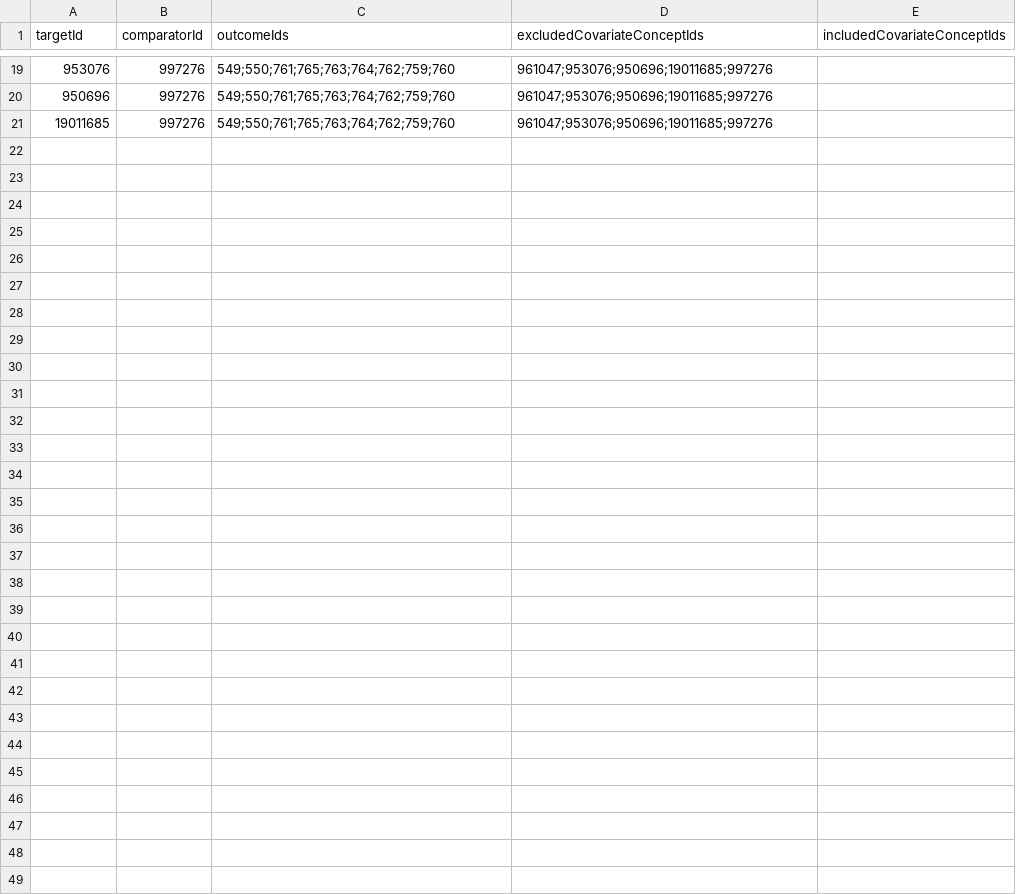
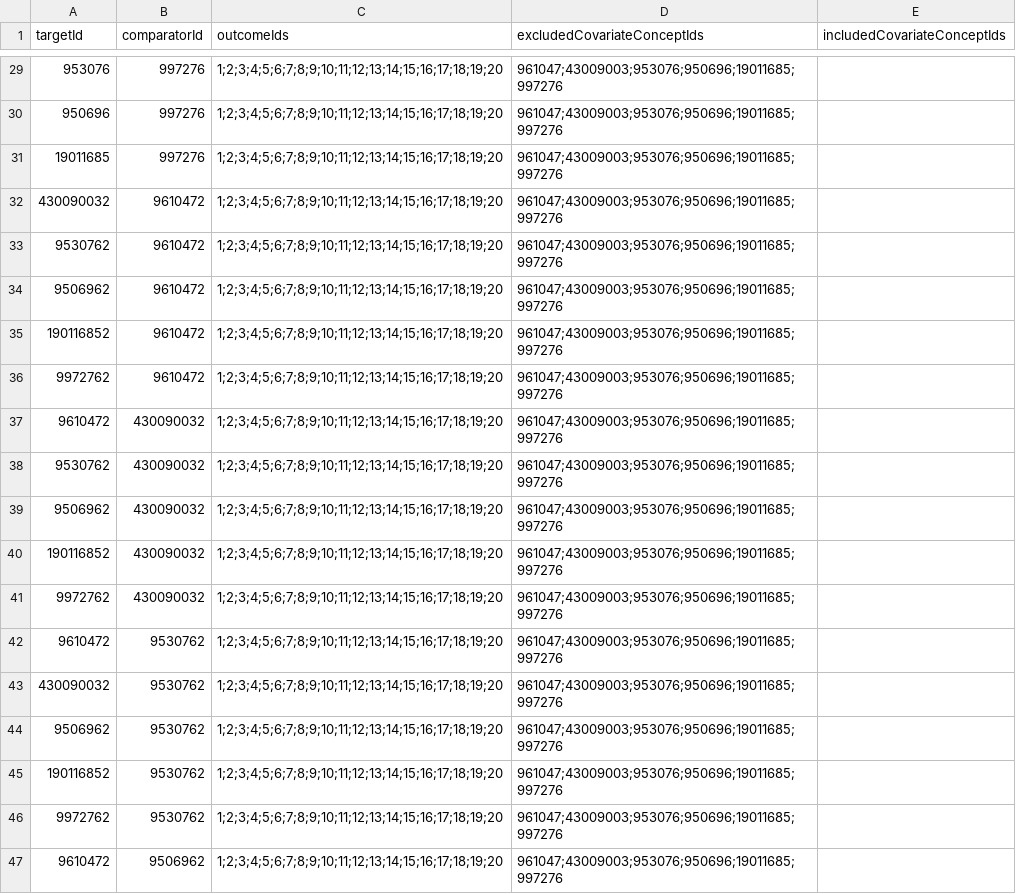
Before and after one commit to ohdsi-studies/RanitidineCancerRisk, a CSV file: inst/settings/TcosOfInterest.csv, drawn as a sheet; only a part is shown, gaps mark what is left out; the diff covers the shown part only.

Commit message:
update the settings to add more target, comparator, outcome cohorts and negative controls

```diff
--- a/inst/settings/TcosOfInterest.csv
+++ b/inst/settings/TcosOfInterest.csv
@@ -19,3 +29,19 @@
-953076,997276,"549;550;761;765;763;764;762;759;760","961047;953076;950696;19011685;997276",""
-950696,997276,"549;550;761;765;763;764;762;759;760","961047;953076;950696;19011685;997276",""
-19011685,997276,"549;550;761;765;763;764;762;759;760","961047;953076;950696;19011685;997276",""
+"953076","997276","1;2;3;4;5;6;7;8;9;10;11;12;13;14;15;16;17;18;19;20","961047;43009003;953076;950696;19011685;997276",""
+"950696","997276","1;2;3;4;5;6;7;8;9;10;11;12;13;14;15;16;17;18;19;20","961047;43009003;953076;950696;19011685;997276",""
+"19011685","997276","1;2;3;4;5;6;7;8;9;10;11;12;13;14;15;16;17;18;19;20","961047;43009003;953076;950696;19011685;997276",""
+"430090032","9610472","1;2;3;4;5;6;7;8;9;10;11;12;13;14;15;16;17;18;19;20","961047;43009003;953076;950696;19011685;997276",""
+"9530762","9610472","1;2;3;4;5;6;7;8;9;10;11;12;13;14;15;16;17;18;19;20","961047;43009003;953076;950696;19011685;997276",""
+"9506962","9610472","1;2;3;4;5;6;7;8;9;10;11;12;13;14;15;16;17;18;19;20","961047;43009003;953076;950696;19011685;997276",""
+"190116852","9610472","1;2;3;4;5;6;7;8;9;10;11;12;13;14;15;16;17;18;19;20","961047;43009003;953076;950696;19011685;997276",""
+"9972762","9610472","1;2;3;4;5;6;7;8;9;10;11;12;13;14;15;16;17;18;19;20","961047;43009003;953076;950696;19011685;997276",""
+"9610472","430090032","1;2;3;4;5;6;7;8;9;10;11;12;13;14;15;16;17;18;19;20","961047;43009003;953076;950696;19011685;997276",""
+"9530762","430090032","1;2;3;4;5;6;7;8;9;10;11;12;13;14;15;16;17;18;19;20","961047;43009003;953076;950696;19011685;997276",""
+"9506962","430090032","1;2;3;4;5;6;7;8;9;10;11;12;13;14;15;16;17;18;19;20","961047;43009003;953076;950696;19011685;997276",""
+"190116852","430090032","1;2;3;4;5;6;7;8;9;10;11;12;13;14;15;16;17;18;19;20","961047;43009003;953076;950696;19011685;997276",""
+"9972762","430090032","1;2;3;4;5;6;7;8;9;10;11;12;13;14;15;16;17;18;19;20","961047;43009003;953076;950696;19011685;997276",""
+"9610472","9530762","1;2;3;4;5;6;7;8;9;10;11;12;13;14;15;16;17;18;19;20","961047;43009003;953076;950696;19011685;997276",""
+"430090032","9530762","1;2;3;4;5;6;7;8;9;10;11;12;13;14;15;16;17;18;19;20","961047;43009003;953076;950696;19011685;997276",""
+"9506962","9530762","1;2;3;4;5;6;7;8;9;10;11;12;13;14;15;16;17;18;19;20","961047;43009003;953076;950696;19011685;997276",""
+"190116852","9530762","1;2;3;4;5;6;7;8;9;10;11;12;13;14;15;16;17;18;19;20","961047;43009003;953076;950696;19011685;997276",""
+"9972762","9530762","1;2;3;4;5;6;7;8;9;10;11;12;13;14;15;16;17;18;19;20","961047;43009003;953076;950696;19011685;997276",""
+"9610472","9506962","1;2;3;4;5;6;7;8;9;10;11;12;13;14;15;16;17;18;19;20","961047;43009003;953076;950696;19011685;997276",""
```
Also changed, not shown: 24 added rows and 34 edited cells elsewhere in this file, inst/settings/CohortsToCreate.csv, 3 other files.
